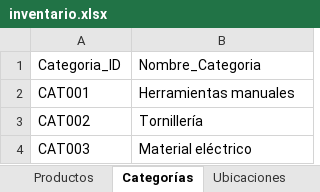
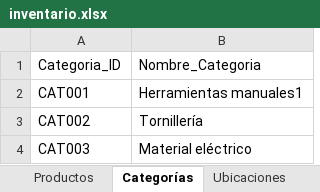
Before and after one commit to JunyMSAI/FerreteriaMS, an Excel workbook: 03_Aplicacion/inventario.xlsx, sheet Categorías, drawn as a sheet; values as stored, in another font and other column widths than the file's, no borders; the diff names each change by its address in the sheet, - before the commit and + after, or states it on an @@ line.

Commit message:
Actualización administrativa de inventario.xlsx (FerreteríaMS v0)

```diff
--- a/03_Aplicacion/inventario.xlsx (sheet Categorías)
+++ b/03_Aplicacion/inventario.xlsx (sheet Categorías)
-B2: Herramientas manuales
+B2: Herramientas manuales1
```
